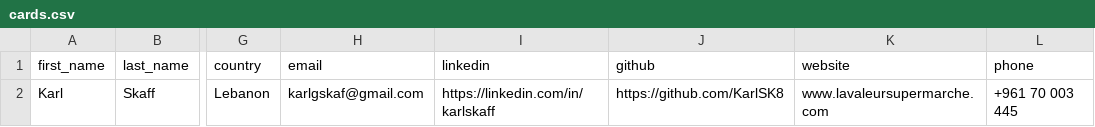
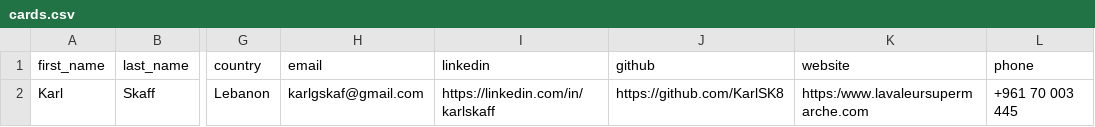
Before and after one commit to KarlSK8/KarlSK8.github.io, a CSV file: cards.csv, drawn as a sheet; only a part is shown, gaps mark what is left out; the diff names each change by its address in the sheet, - before the commit and + after, or states it on an @@ line.

```diff
--- a/cards.csv
+++ b/cards.csv
-K2 (website): www.lavaleursupermarche.com
+K2 (website): https:/www.lavaleursupermarche.com
```
Also changed, not shown: 2 other files.
